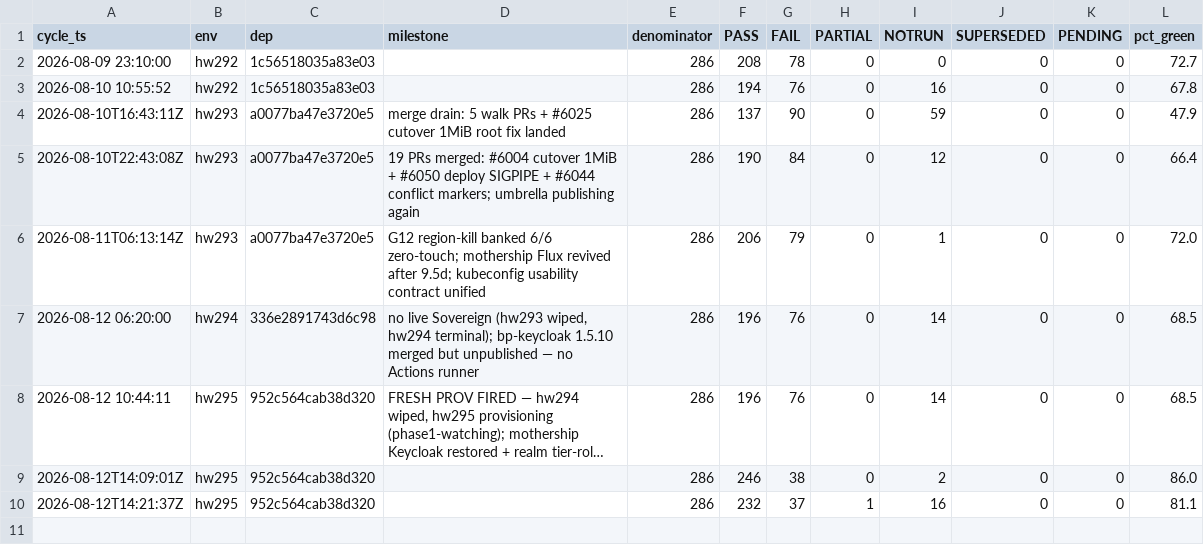
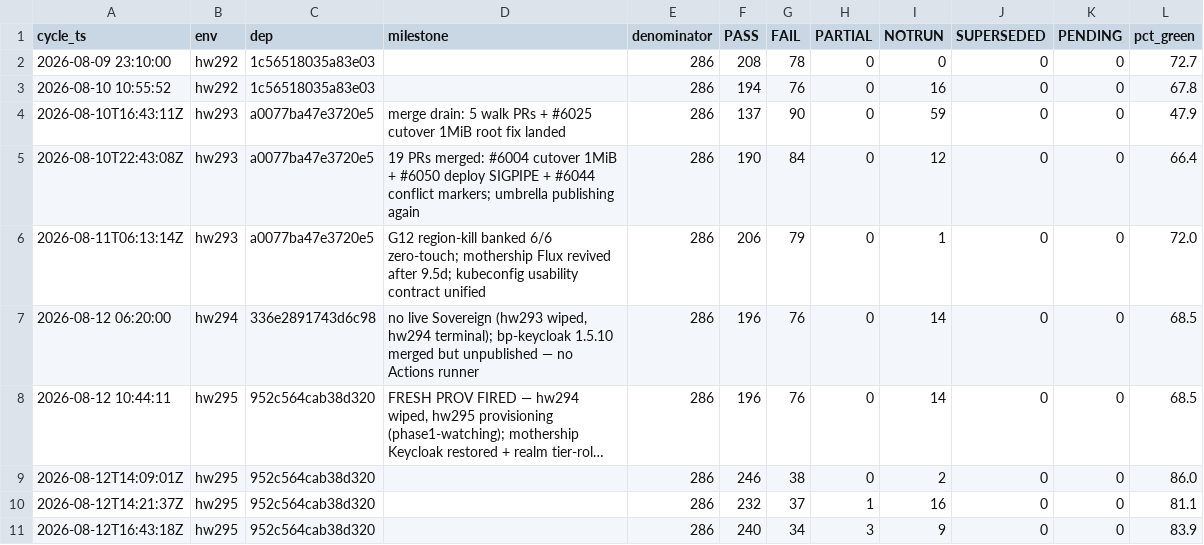
Before and after one commit to openova-io/openova, a CSV file: docs/ledger/uat-cycles.csv, drawn as a sheet; long unchanged cells end in ….

```diff
--- a/docs/ledger/uat-cycles.csv
+++ b/docs/ledger/uat-cycles.csv
@@ -10 +10,2 @@ cycle_ts,env,dep,milestone,denominator,PASS,FAIL,PARTIAL,NOTRUN,SUPERSEDED,PENDI
 2026-08-12T14:21:37Z,hw295,952c564cab38d320,,286,232,37,1,16,0,0,81.1
+2026-08-12T16:43:18Z,hw295,952c564cab38d320,,286,240,34,3,9,0,0,83.9
```
Also changed, not shown: docs/ledger/uat-observations.csv, 1 other file.
